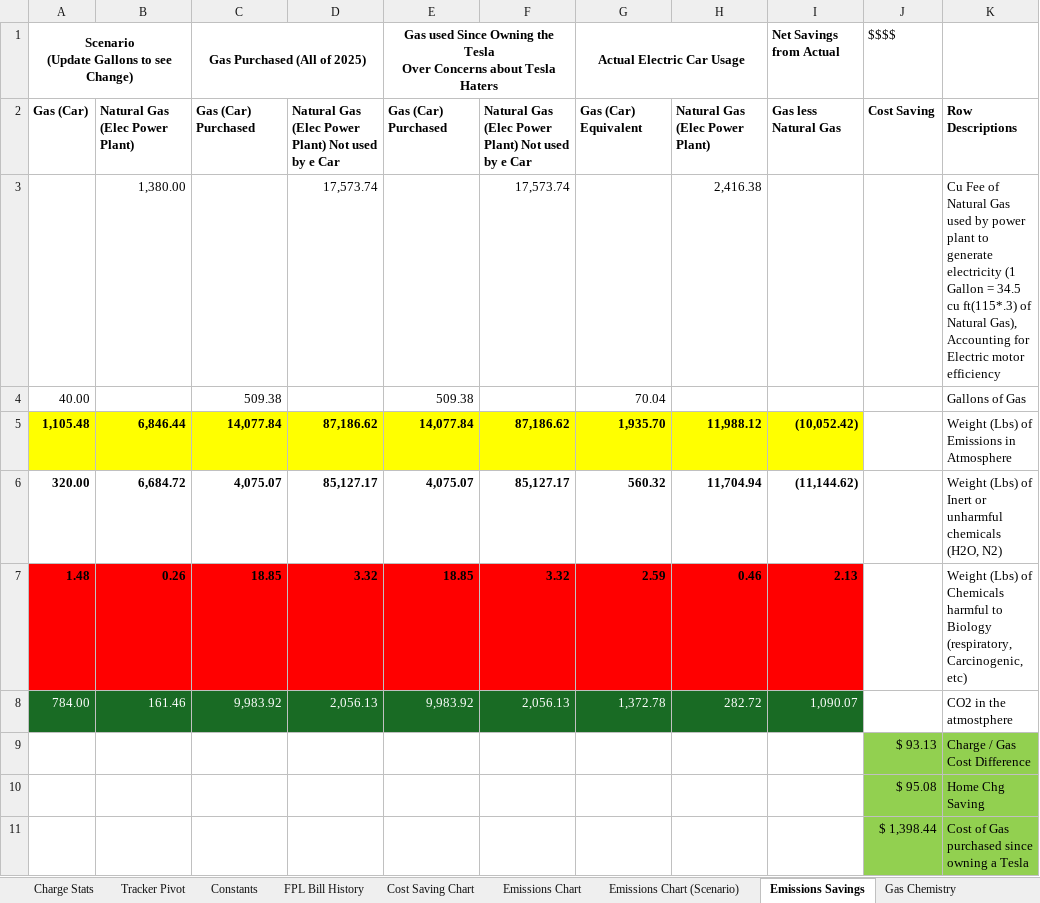
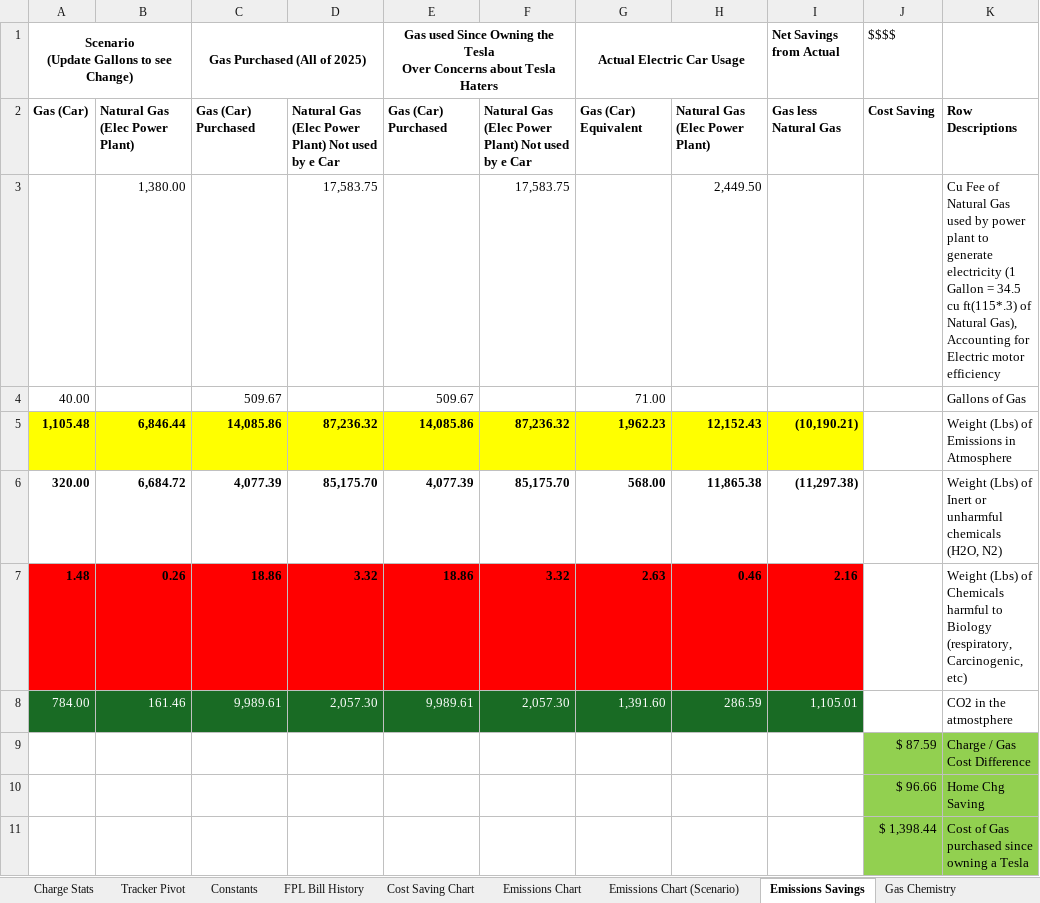
Before and after one commit to khizer713/ev-ice-cost-environmental-comparison, an Excel workbook: Charging Stats Public.xlsx, sheet Emissions Savings, drawn as a sheet; only a part is shown; values as stored, in another font and other column widths than the file's, no borders; charts and pictures not drawn; removed rows and columns are numbered as before the commit, all else as after; the diff covers the shown part only; the diff names each change by its address in the sheet, - before the commit and + after, or states it on an @@ line.

```diff
--- a/Charging Stats Public.xlsx (sheet Emissions Savings)
+++ b/Charging Stats Public.xlsx (sheet Emissions Savings)
-row 3:  | 1,380.00 |  | 17,573.74 |  | 17,573.74 |  | 2,416.38 |  |  | Cu Fee of Natural Gas used by power plant to generate electricity (1 Gallon = 34.5 cu ft(115*.3) of Natural Gas), Accounting for Electric motor efficiency
+row 3:  | 1,380.00 |  | 17,583.75 |  | 17,583.75 |  | 2,449.50 |  |  | Cu Fee of Natural Gas used by power plant to generate electricity (1 Gallon = 34.5 cu ft(115*.3) of Natural Gas), Accounting for Electric motor efficiency
-C4 (Gas Purchased (All of 2025)): 509.38
+C4 (Gas Purchased (All of 2025)): 509.67
-E4: 509.38
+E4: 509.67
-G4 (Actual Electric Car Usage): 70.04
+G4 (Actual Electric Car Usage): 71.00
-C5 (Gas Purchased (All of 2025)): 14,077.84
+C5 (Gas Purchased (All of 2025)): 14,085.86
-D5: 87,186.62
+D5: 87,236.32
-E5: 14,077.84
+E5: 14,085.86
-F5: 87,186.62
+F5: 87,236.32
-G5 (Actual Electric Car Usage): 1,935.70
+G5 (Actual Electric Car Usage): 1,962.23
-H5: 11,988.12
+H5: 12,152.43
-I5 (Net Savings from Actual): (10,052.42)
+I5 (Net Savings from Actual): (10,190.21)
-C6 (Gas Purchased (All of 2025)): 4,075.07
+C6 (Gas Purchased (All of 2025)): 4,077.39
-D6: 85,127.17
+D6: 85,175.70
-E6: 4,075.07
+E6: 4,077.39
-F6: 85,127.17
+F6: 85,175.70
-G6 (Actual Electric Car Usage): 560.32
+G6 (Actual Electric Car Usage): 568.00
-H6: 11,704.94
+H6: 11,865.38
-I6 (Net Savings from Actual): (11,144.62)
+I6 (Net Savings from Actual): (11,297.38)
-C7 (Gas Purchased (All of 2025)): 18.85
+C7 (Gas Purchased (All of 2025)): 18.86
-E7: 18.85
+E7: 18.86
-G7 (Actual Electric Car Usage): 2.59
+G7 (Actual Electric Car Usage): 2.63
-I7 (Net Savings from Actual): 2.13
+I7 (Net Savings from Actual): 2.16
-C8 (Gas Purchased (All of 2025)): 9,983.92
+C8 (Gas Purchased (All of 2025)): 9,989.61
-D8: 2,056.13
+D8: 2,057.30
-E8: 9,983.92
+E8: 9,989.61
-F8: 2,056.13
+F8: 2,057.30
-G8 (Actual Electric Car Usage): 1,372.78
+G8 (Actual Electric Car Usage): 1,391.60
-H8: 282.72
+H8: 286.59
-I8 (Net Savings from Actual): 1,090.07
+I8 (Net Savings from Actual): 1,105.01
-J9 ($$$$): $ 93.13
+J9 ($$$$): $ 87.59
-J10 ($$$$): $ 95.08
+J10 ($$$$): $ 96.66
```
Also changed, not shown: 3 edited cells elsewhere in this sheet, sheet Charge Stats, sheet Emissions Chart, sheet Cost Saving Chart, sheet Tracker Pivot, sheet Constants, sheet FPL Bill History, 1 more sheet, other sheet tabs, formulas that keep their value, charts or pictures.
